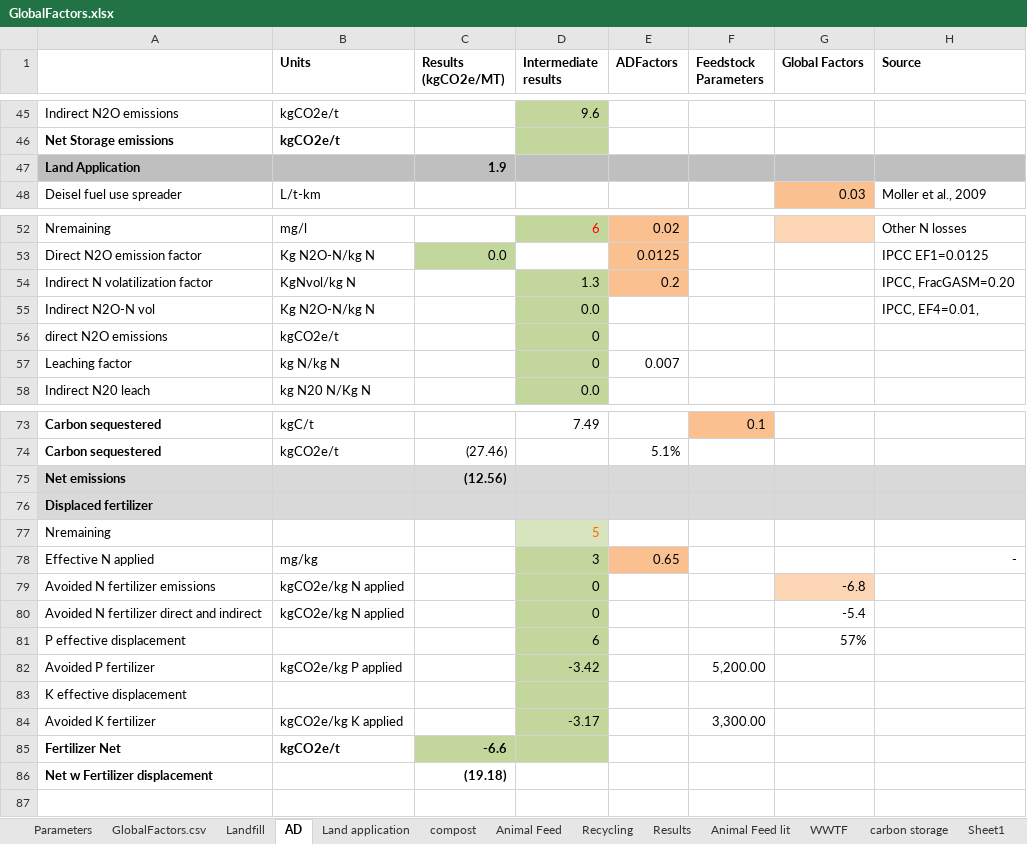
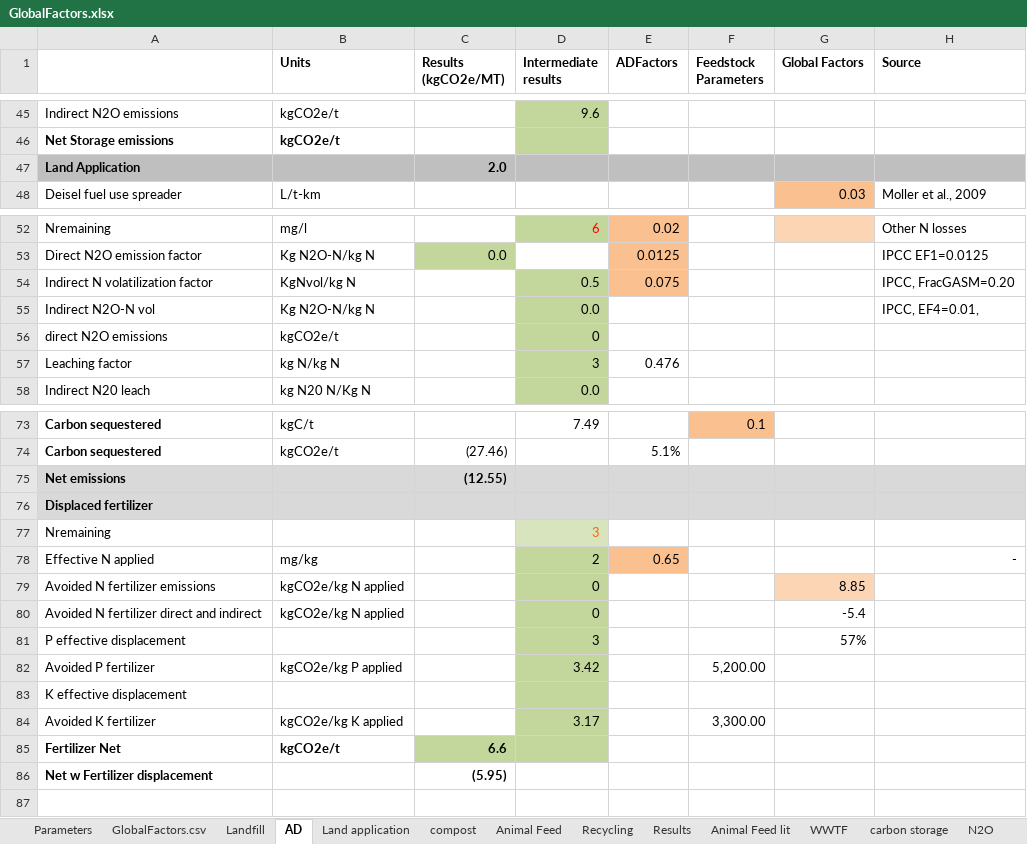
Before and after one commit to graySquirrel/ORCAS-Organic-Resource-Climate-Assessment-Simulation, an Excel workbook: GlobalFactors.xlsx, sheet AD, drawn as a sheet; only a part is shown, gaps mark what is left out; values as stored, in another font and other column widths than the file's, no borders; the diff names each change by its address in the sheet, - before the commit and + after, or states it on an @@ line.

```diff
--- a/GlobalFactors.xlsx (sheet AD)
+++ b/GlobalFactors.xlsx (sheet AD)
-sheet tab: Sheet1
+sheet tab: N2O
-C47 (Results (kgCO2e/MT)): 1.9
+C47 (Results (kgCO2e/MT)): 2.0
-D54 (Intermediate results): 1.3
+D54 (Intermediate results): 0.5
-E54 (ADFactors): 0.2
+E54 (ADFactors): 0.075
-D57 (Intermediate results): 0
+D57 (Intermediate results): 3
-E57 (ADFactors): 0.007
+E57 (ADFactors): 0.476
-C75 (Results (kgCO2e/MT)): (12.56)
+C75 (Results (kgCO2e/MT)): (12.55)
-D77 (Intermediate results): 5
+D77 (Intermediate results): 3
-D78 (Intermediate results): 3
+D78 (Intermediate results): 2
-G79 (Global Factors): -6.8
+G79 (Global Factors): 8.85
-D81 (Intermediate results): 6
+D81 (Intermediate results): 3
-D82 (Intermediate results): -3.42
+D82 (Intermediate results): 3.42
-D84 (Intermediate results): -3.17
+D84 (Intermediate results): 3.17
-C85 (Results (kgCO2e/MT)): -6.6
+C85 (Results (kgCO2e/MT)): 6.6
-C86 (Results (kgCO2e/MT)): (19.18)
+C86 (Results (kgCO2e/MT)): (5.95)
```
Also changed, not shown: sheet GlobalFactors.csv, sheet N2O, sheet compost, sheet Parameters, sheet Land application, formulas that keep their value, charts or pictures, 1 other file.
